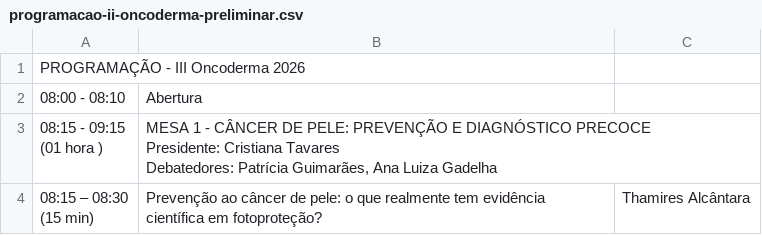
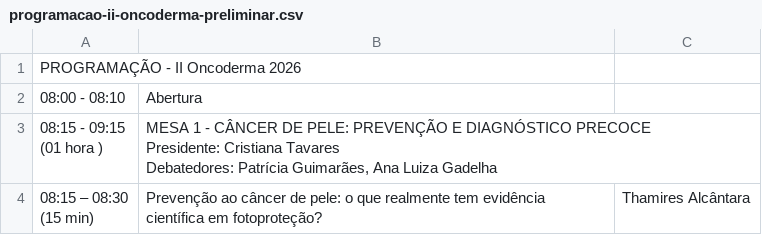
Before and after one commit to jgfn1/luka, a CSV file: oncoderma2026/schedule/programacao-ii-oncoderma-preliminar.csv, drawn as a sheet; only a part is shown.

Commit message:
Update index.html and schedule files for II Simpósio Oncoderma Recife
- Changed event title and descriptions from "III Simpósio" to "II Simpósio" throughout index.html for consistency.
- Updated the schedule section with new titles and improved layout for better user experience.
- Added a new PDF file for the preliminary program of the II Oncoderma event.
- Revised content to enhance clarity and engagement for attendees.

```diff
--- a/oncoderma2026/schedule/programacao-ii-oncoderma-preliminar.csv
+++ b/oncoderma2026/schedule/programacao-ii-oncoderma-preliminar.csv
@@ -1,3 +1,3 @@
-"PROGRAMAÇÃO - III Oncoderma 2026
-";;;;
+"PROGRAMAÇÃO - II Oncoderma 2026
+";;;;
 08:00 - 08:10 ;Abertura ;;;
```
Also changed, not shown: 2 other files.
